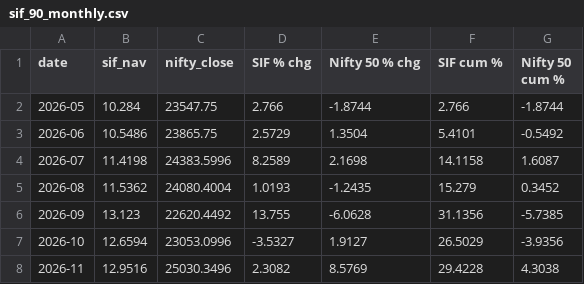
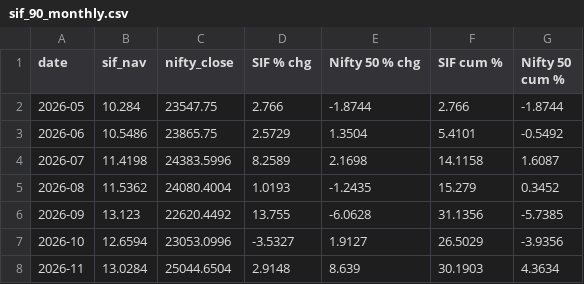
Before and after one commit to jawaharrohan25/sif-vs-nifty, a CSV file: charts/sif_90_monthly.csv, drawn as a sheet.

```diff
--- a/charts/sif_90_monthly.csv
+++ b/charts/sif_90_monthly.csv
@@ -7,2 +7,2 @@ date,sif_nav,nifty_close,SIF % chg,Nifty 50 % chg,SIF cum %,Nifty 50 cum %
 2026-10,12.6594,23053.0996,-3.5327,1.9127,26.5029,-3.9356
-2026-11,12.9516,25030.3496,2.3082,8.5769,29.4228,4.3038
+2026-11,13.0284,25044.6504,2.9148,8.639,30.1903,4.3634
```
Also changed, not shown: charts/sif_90.csv, 3 other files.
